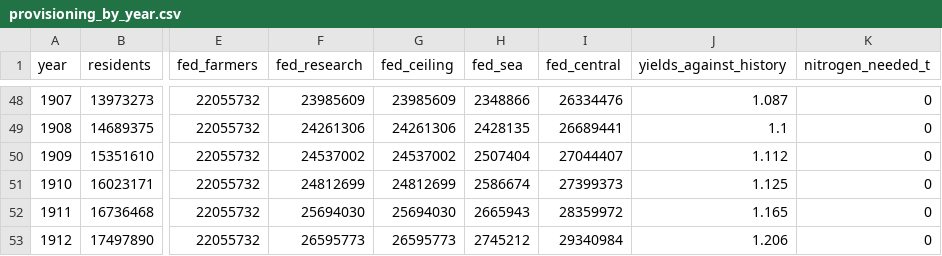
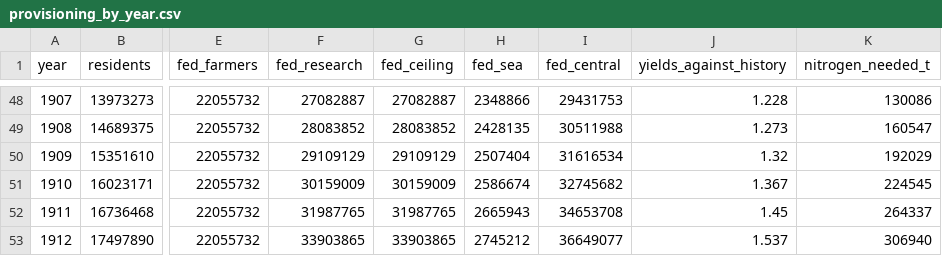
Before and after one commit to c-voelkle/pacifica, a CSV file: population/outputs/provisioning_by_year.csv, drawn as a sheet; only a part is shown, gaps mark what is left out; the diff covers the shown part only; the diff names each change by its address in the sheet, - before the commit and + after, or states it on an @@ line.

```diff
--- a/population/outputs/provisioning_by_year.csv
+++ b/population/outputs/provisioning_by_year.csv
-F48 (fed_research): 23985609
+F48 (fed_research): 27082887
-G48 (fed_ceiling): 23985609
+G48 (fed_ceiling): 27082887
-I48 (fed_central): 26334476
+I48 (fed_central): 29431753
-J48 (yields_against_history): 1.087
+J48 (yields_against_history): 1.228
-K48 (nitrogen_needed_t): 0
+K48 (nitrogen_needed_t): 130086
-F49 (fed_research): 24261306
+F49 (fed_research): 28083852
-G49 (fed_ceiling): 24261306
+G49 (fed_ceiling): 28083852
-I49 (fed_central): 26689441
+I49 (fed_central): 30511988
-J49 (yields_against_history): 1.1
+J49 (yields_against_history): 1.273
-K49 (nitrogen_needed_t): 0
+K49 (nitrogen_needed_t): 160547
-F50 (fed_research): 24537002
+F50 (fed_research): 29109129
-G50 (fed_ceiling): 24537002
+G50 (fed_ceiling): 29109129
-I50 (fed_central): 27044407
+I50 (fed_central): 31616534
-J50 (yields_against_history): 1.112
+J50 (yields_against_history): 1.32
-K50 (nitrogen_needed_t): 0
+K50 (nitrogen_needed_t): 192029
-F51 (fed_research): 24812699
+F51 (fed_research): 30159009
-G51 (fed_ceiling): 24812699
+G51 (fed_ceiling): 30159009
-I51 (fed_central): 27399373
+I51 (fed_central): 32745682
-J51 (yields_against_history): 1.125
+J51 (yields_against_history): 1.367
-K51 (nitrogen_needed_t): 0
+K51 (nitrogen_needed_t): 224545
-F52 (fed_research): 25694030
+F52 (fed_research): 31987765
-G52 (fed_ceiling): 25694030
+G52 (fed_ceiling): 31987765
-I52 (fed_central): 28359972
+I52 (fed_central): 34653708
-J52 (yields_against_history): 1.165
+J52 (yields_against_history): 1.45
-K52 (nitrogen_needed_t): 0
+K52 (nitrogen_needed_t): 264337
-F53 (fed_research): 26595773
+F53 (fed_research): 33903865
-G53 (fed_ceiling): 26595773
+G53 (fed_ceiling): 33903865
-I53 (fed_central): 29340984
+I53 (fed_central): 36649077
-J53 (yields_against_history): 1.206
+J53 (yields_against_history): 1.537
-K53 (nitrogen_needed_t): 0
+K53 (nitrogen_needed_t): 306940
```
Also changed, not shown: 115 edited cells elsewhere in this file, 6 other files.
